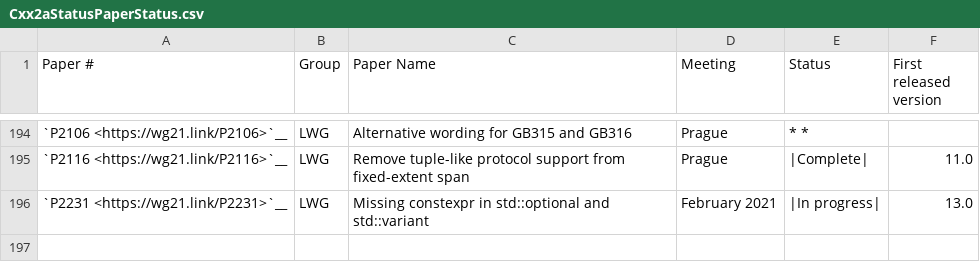
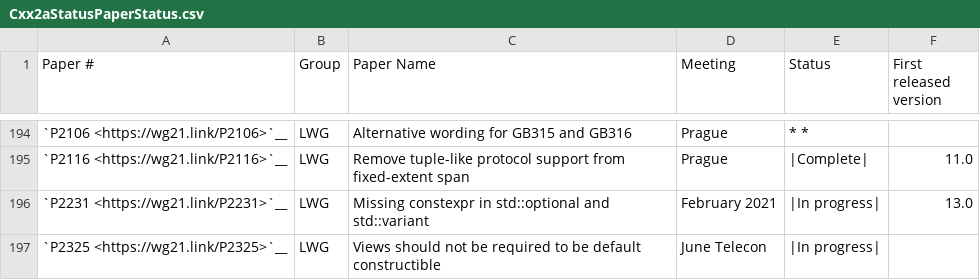
Before and after one commit to janezbozic/AndroidLLVMProjectLoopPerforation, a CSV file: libcxx/docs/Cxx2aStatusPaperStatus.csv, drawn as a sheet; only a part is shown, gaps mark what is left out.

Commit message:
[libcxx][ranges] removes default_initializable from weakly_incrementable and view
also:

* removes default constructors from predefined iterators
* makes span and string_view views

Partially implements P2325.
Partially resolves LWG3326.

Differential Revision: https://reviews.llvm.org/D102468

```diff
--- a/libcxx/docs/Cxx2aStatusPaperStatus.csv
+++ b/libcxx/docs/Cxx2aStatusPaperStatus.csv
@@ -196 +196,2 @@
 "`P2231 <https://wg21.link/P2231>`__","LWG","Missing constexpr in std::optional and std::variant","February 2021","|In progress|","13.0"
+"`P2325 <https://wg21.link/P2325>`__","LWG","Views should not be required to be default constructible","June Telecon","|In progress|",""
```
Also changed, not shown: 18 other files.
